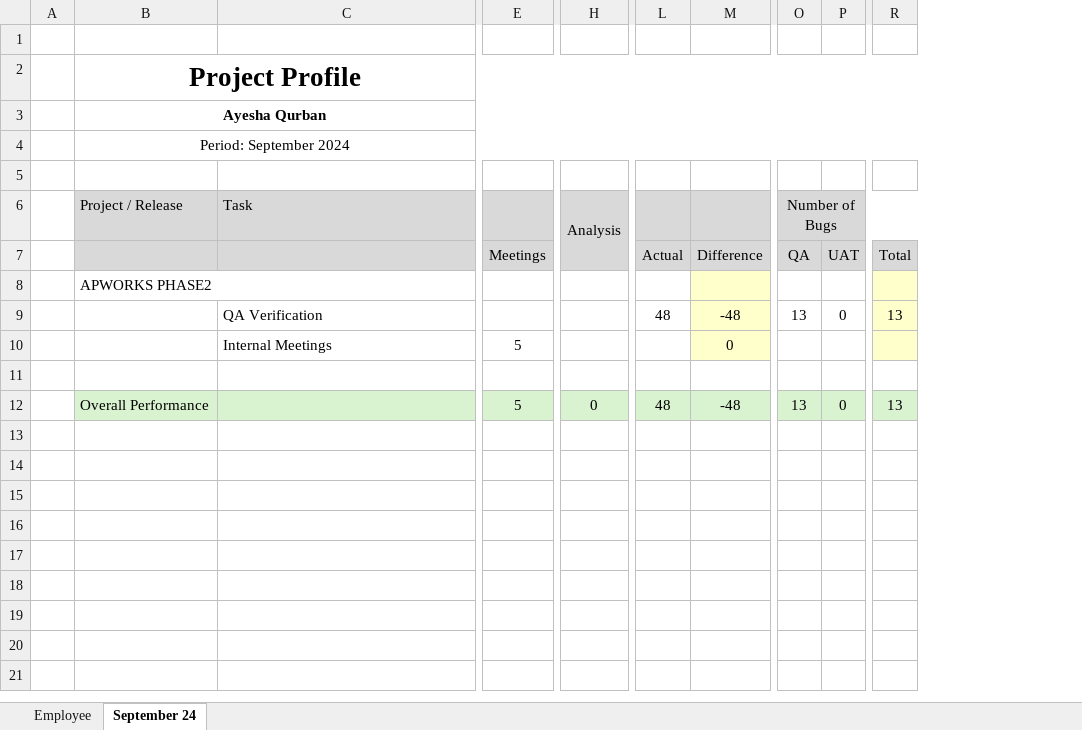
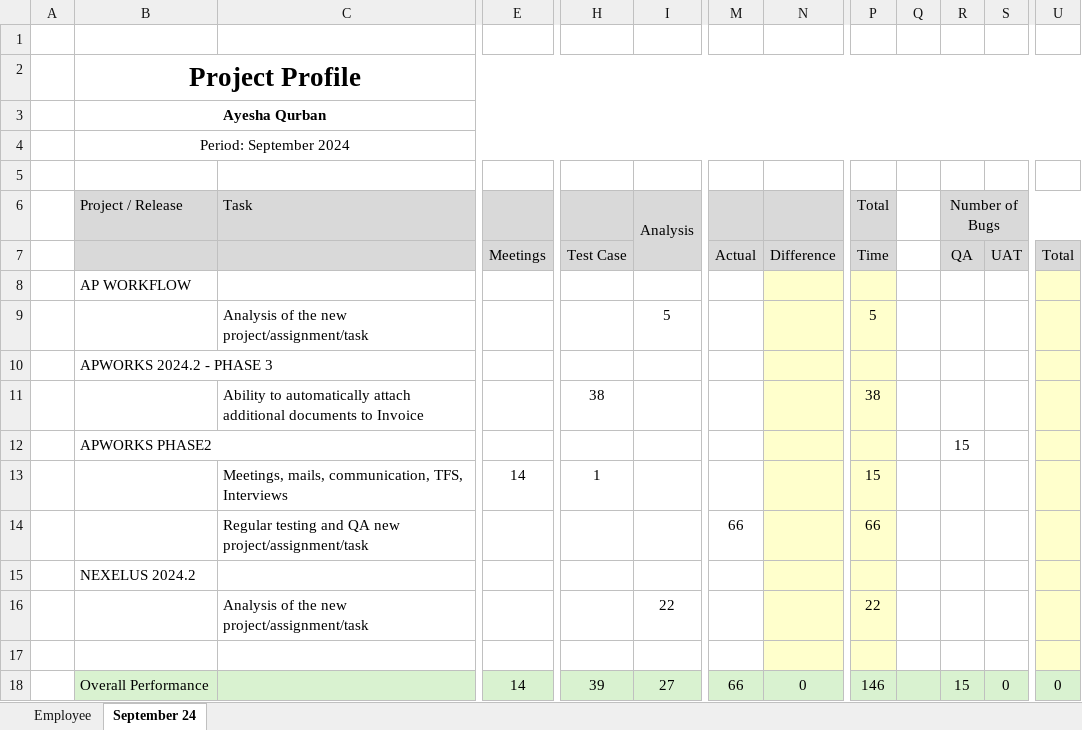
Before and after one commit to tsfszd/docs, an Excel workbook: hiqu/Performance Evaluation/September 2024/QA/Ayesha Qurban.xlsx, sheet September 24, drawn as a sheet; only a part is shown, gaps mark what is left out; values as stored, in another font and other column widths than the file's, no borders; conditional formats not drawn; removed rows and columns are numbered as before the commit, all else as after; rows hold the shown columns only; the diff names each change by its address in the sheet, - before the commit and + after, or states it on an @@ line.

```diff
--- a/hiqu/Performance Evaluation/September 2024/QA/Ayesha Qurban.xlsx (sheet September 24)
+++ b/hiqu/Performance Evaluation/September 2024/QA/Ayesha Qurban.xlsx (sheet September 24)
+column H, row 7: Test Case; row 18: 39
-column L, row 7: Actual; row 12: 48
+column M, row 7: Actual; row 18: 66
+column P (Total), row 7: Time; row 18: 146
+column Q, empty
-B8 (Project / Release): APWORKS PHASE2
+B8 (Project / Release): AP WORKFLOW
-row 9:  |  | QA Verification |  |  | 48 | -48 | 13 | 0 | 13
-row 10:  |  | Internal Meetings | 5 |  |  | 0
+row 9:  |  | Analysis of the new project/assignment/task |  |  | 5 |  |  | 5
+row 10:  | APWORKS 2024.2 - PHASE 3
+row 11:  |  | Ability to automatically attach additional documents to Invoice |  | 38 |  |  |  | 38
+row 12:  | APWORKS PHASE2 |  |  |  |  |  |  |  |  | 15
+row 13:  |  | Meetings, mails, communication, TFS, Interviews | 14 | 1 |  |  |  | 15
+row 14:  |  | Regular testing and QA new project/assignment/task |  |  |  | 66 |  | 66
+row 15:  | NEXELUS 2024.2
+row 16:  |  | Analysis of the new project/assignment/task |  |  | 22 |  |  | 22
-N17 fill: none
+N17 fill: #FFFFCC
-U17 fill: none
+U17 fill: #FFFFCC
-E18: 5
+E18: 14
-I18 (Analysis): 0
+I18 (Analysis): 27
-N18: -48
+N18: 0
-R18 (Number of Bugs): 13
+R18 (Number of Bugs): 15
-U18: 13
+U18: 0
```
Also changed, not shown: sheet Employee, formulas that keep their value, hiqu/Performance Evaluation/September 2024/Dev/Abid Ali.xlsx, hiqu/Performance Evaluation/September 2024/Dev/Arif Khan.xlsx, 40 other files.
